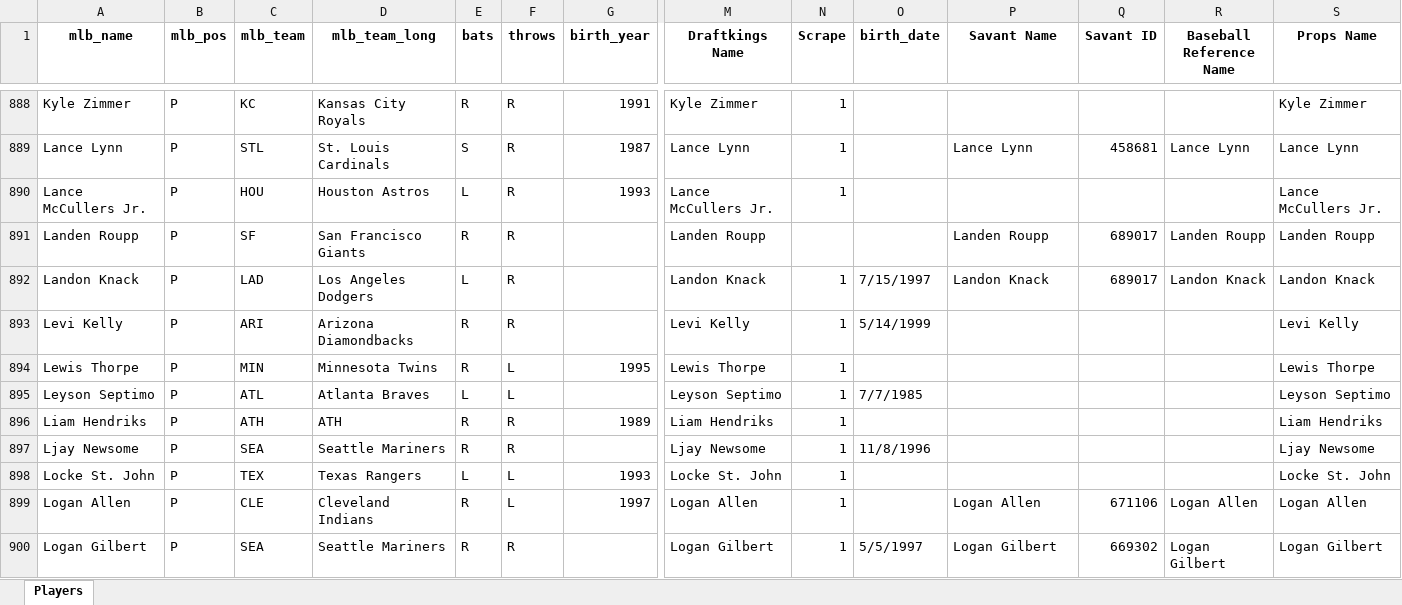
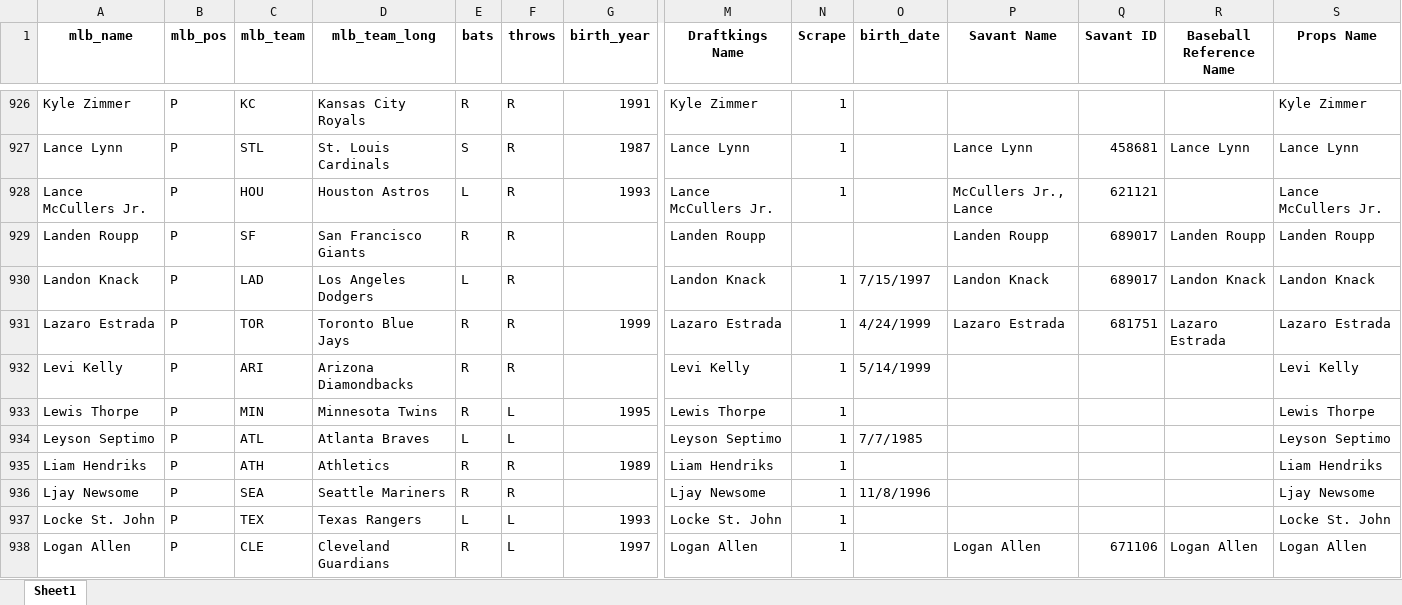
Before and after one commit to mtdewrocks/sports_analysis, an Excel workbook: data/My_Pitcher_Listing.xlsx, sheet Sheet1, drawn as a sheet; only a part is shown, gaps mark what is left out; the shorter side is filled out with more unchanged rows; values as stored, in another font and other column widths than the file's, no borders; addresses are those after the commit; rows hold the shown columns only; the diff covers the shown part only; the diff names each change by its address in the sheet, - before the commit and + after, or states it on an @@ line.

```diff
--- a/data/My_Pitcher_Listing.xlsx (sheet Sheet1)
+++ b/data/My_Pitcher_Listing.xlsx (sheet Sheet1)
-sheet tab: Players
+sheet tab: Sheet1
-P928 (Savant Name): (empty)
+P928 (Savant Name): McCullers Jr., Lance
-Q928 (Savant ID): (empty)
+Q928 (Savant ID): 621121
+row 931: Lazaro Estrada | P | TOR | Toronto Blue Jays | R | R | 1999 | Lazaro Estrada | 1 | 4/24/1999 | Lazaro Estrada | 681751 | Lazaro Estrada | Lazaro Estrada
-D935 (mlb_team_long): ATH
+D935 (mlb_team_long): Athletics
-D938 (mlb_team_long): Cleveland Indians
+D938 (mlb_team_long): Cleveland Guardians
```
Also changed, not shown: 35 added rows, 26 removed rows, 54 moved rows and 127 edited cells elsewhere in this sheet, data/My_Hitter_Listing.xlsx, data/current_day_hitters.xlsx, 2 other files.
